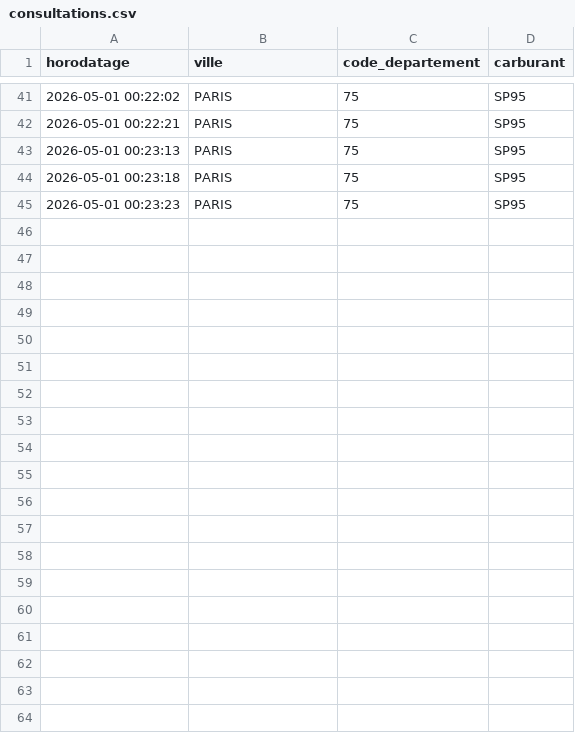
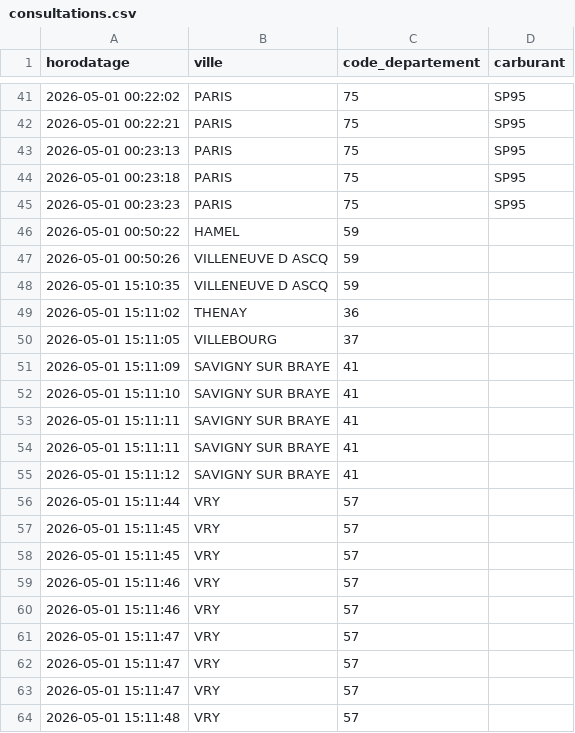
Before and after one commit to lordSenshu/Un-dernier-site, a CSV file: data/consultations.csv, drawn as a sheet; only a part is shown, gaps mark what is left out; the diff covers the shown part only; the diff names each change by its address in the sheet, - before the commit and + after, or states it on an @@ line.

```diff
--- a/data/consultations.csv
+++ b/data/consultations.csv
+row 46: 2026-05-01 00:50:22 | HAMEL | 59
+row 47: 2026-05-01 00:50:26 | VILLENEUVE D ASCQ | 59
+row 48: 2026-05-01 15:10:35 | VILLENEUVE D ASCQ | 59
+row 49: 2026-05-01 15:11:02 | THENAY | 36
+row 50: 2026-05-01 15:11:05 | VILLEBOURG | 37
+row 51: 2026-05-01 15:11:09 | SAVIGNY SUR BRAYE | 41
+row 52: 2026-05-01 15:11:10 | SAVIGNY SUR BRAYE | 41
+row 53: 2026-05-01 15:11:11 | SAVIGNY SUR BRAYE | 41
+row 54: 2026-05-01 15:11:11 | SAVIGNY SUR BRAYE | 41
+row 55: 2026-05-01 15:11:12 | SAVIGNY SUR BRAYE | 41
+row 56: 2026-05-01 15:11:44 | VRY | 57
+row 57: 2026-05-01 15:11:45 | VRY | 57
+row 58: 2026-05-01 15:11:45 | VRY | 57
+row 59: 2026-05-01 15:11:46 | VRY | 57
+row 60: 2026-05-01 15:11:46 | VRY | 57
+row 61: 2026-05-01 15:11:47 | VRY | 57
+row 62: 2026-05-01 15:11:47 | VRY | 57
+row 63: 2026-05-01 15:11:47 | VRY | 57
+row 64: 2026-05-01 15:11:48 | VRY | 57
```
Also changed, not shown: 13 added rows elsewhere in this file, 9 other files.
